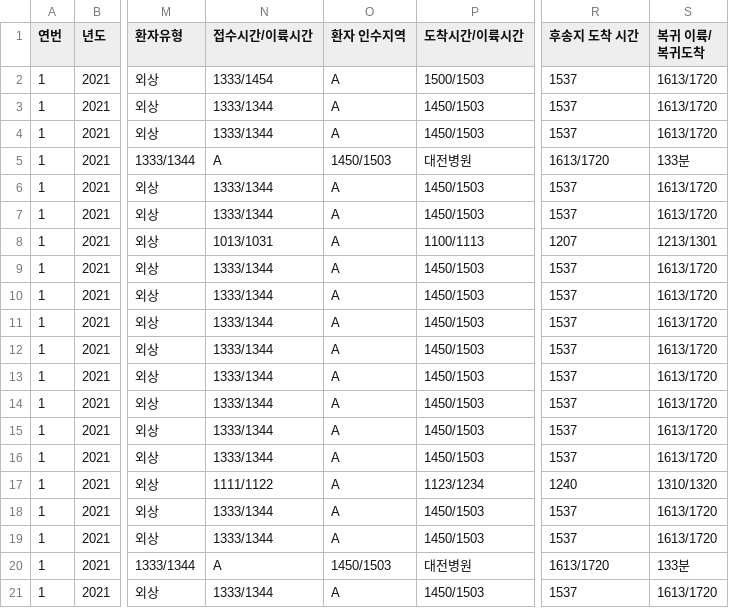
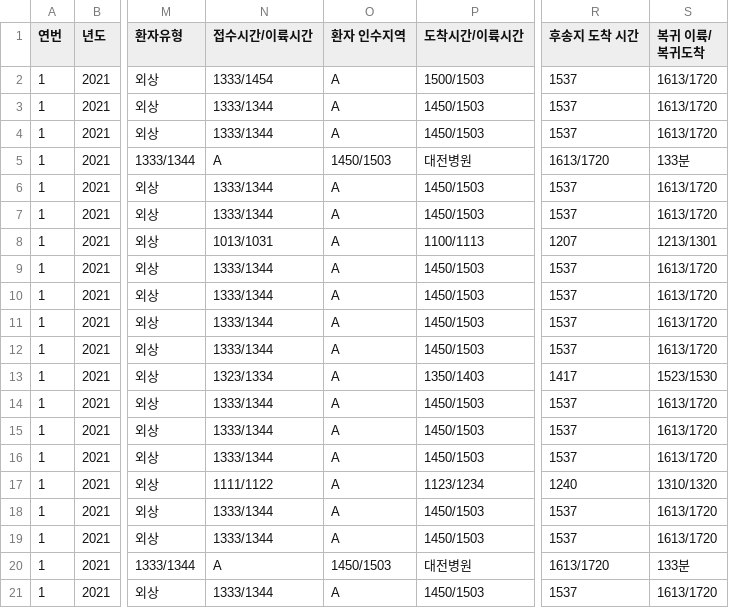
Before and after one commit to kamo1010/injury-big-data, a CSV file: labels.csv, drawn as a sheet; only a part is shown, gaps mark what is left out; the diff names each change by its address in the sheet, - before the commit and + after, or states it on an @@ line.

Commit message:
Update labels.csv

```diff
--- a/labels.csv
+++ b/labels.csv
-N13 (접수시간/이륙시간): 1333/1344
+N13 (접수시간/이륙시간): 1323/1334
-P13 (도착시간/이륙시간): 1450/1503
+P13 (도착시간/이륙시간): 1350/1403
-R13 (후송지 도착 시간): 1537
+R13 (후송지 도착 시간): 1417
-S13 (복귀 이륙/복귀도착): 1613/1720
+S13 (복귀 이륙/복귀도착): 1523/1530
```
